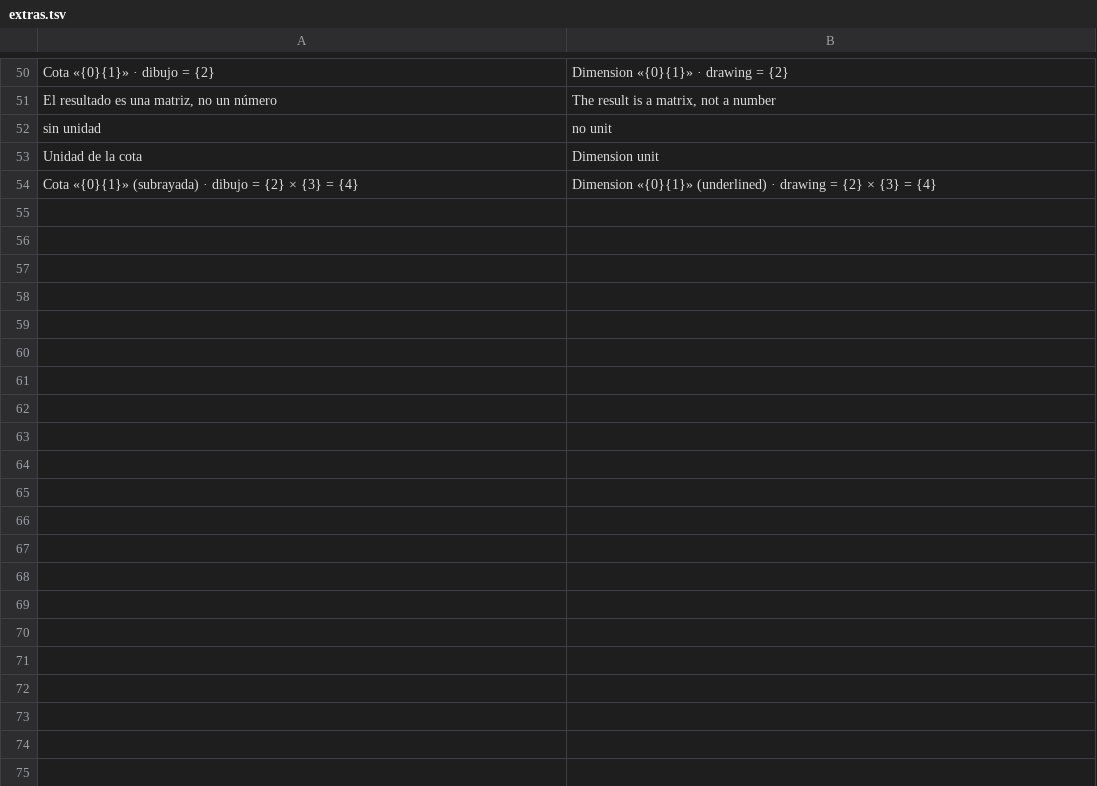
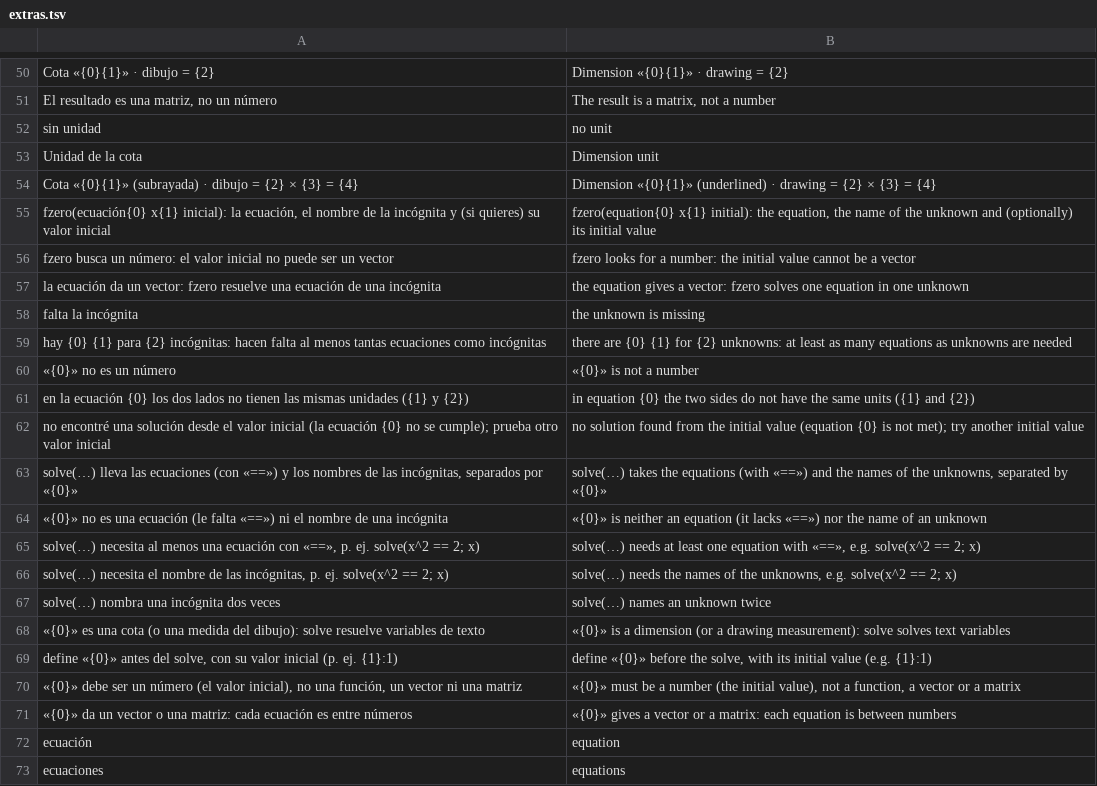
Before and after one commit to oscampo/a-cad, a TSV file: tools/i18n/extras.tsv, drawn as a sheet; only a part is shown, gaps mark what is left out.

```diff
--- a/tools/i18n/extras.tsv
+++ b/tools/i18n/extras.tsv
@@ -54 +54,20 @@ Unidad de la cota	Dimension unit
 Cota «{0}{1}» (subrayada) · dibujo = {2} × {3} = {4}	Dimension «{0}{1}» (underlined) · drawing = {2} × {3} = {4}
+fzero(ecuación{0} x{1} inicial): la ecuación, el nombre de la incógnita y (si quieres) su valor inicial	fzero(equation{0} x{1} initial): the equation, the name of the unknown and (optionally) its initial value
+fzero busca un número: el valor inicial no puede ser un vector	fzero looks for a number: the initial value cannot be a vector
+la ecuación da un vector: fzero resuelve una ecuación de una incógnita	the equation gives a vector: fzero solves one equation in one unknown
+falta la incógnita	the unknown is missing
+hay {0} {1} para {2} incógnitas: hacen falta al menos tantas ecuaciones como incógnitas	there are {0} {1} for {2} unknowns: at least as many equations as unknowns are needed
+«{0}» no es un número	«{0}» is not a number
+en la ecuación {0} los dos lados no tienen las mismas unidades ({1} y {2})	in equation {0} the two sides do not have the same units ({1} and {2})
+no encontré una solución desde el valor inicial (la ecuación {0} no se cumple); prueba otro valor inicial	no solution found from the initial value (equation {0} is not met); try another initial value
+solve(…) lleva las ecuaciones (con «==») y los nombres de las incógnitas, separados por «{0}»	solve(…) takes the equations (with «==») and the names of the unknowns, separated by «{0}»
+«{0}» no es una ecuación (le falta «==») ni el nombre de una incógnita	«{0}» is neither an equation (it lacks «==») nor the name of an unknown
+solve(…) necesita al menos una ecuación con «==», p. ej. solve(x^2 == 2; x)	solve(…) needs at least one equation with «==», e.g. solve(x^2 == 2; x)
+solve(…) necesita el nombre de las incógnitas, p. ej. solve(x^2 == 2; x)	solve(…) needs the names of the unknowns, e.g. solve(x^2 == 2; x)
+solve(…) nombra una incógnita dos veces	solve(…) names an unknown twice
+«{0}» es una cota (o una medida del dibujo): solve resuelve variables de texto	«{0}» is a dimension (or a drawing measurement): solve solves text variables
+define «{0}» antes del solve, con su valor inicial (p. ej. {1}:1)	define «{0}» before the solve, with its initial value (e.g. {1}:1)
+«{0}» debe ser un número (el valor inicial), no una función, un vector ni una matriz	«{0}» must be a number (the initial value), not a function, a vector or a matrix
+«{0}» da un vector o una matriz: cada ecuación es entre números	«{0}» gives a vector or a matrix: each equation is between numbers
+ecuación	equation
+ecuaciones	equations
```
Also changed, not shown: 14 other files.
